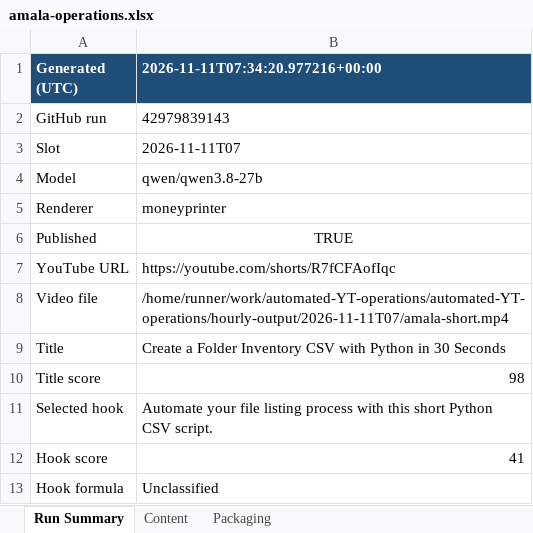
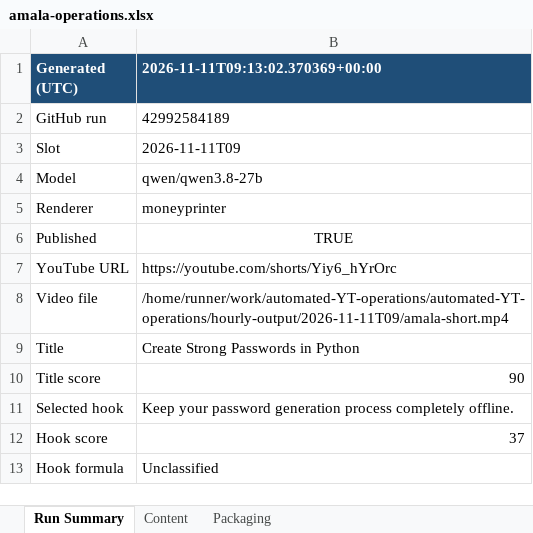
Before and after one commit to amalraj020-a11y/automated-YT-operations, an Excel workbook: reports/latest/amala-operations.xlsx, sheet Run Summary, drawn as a sheet; values as stored, in another font and other column widths than the file's, no borders; the diff names each change by its address in the sheet, - before the commit and + after, or states it on an @@ line.

```diff
--- a/reports/latest/amala-operations.xlsx (sheet Run Summary)
+++ b/reports/latest/amala-operations.xlsx (sheet Run Summary)
-B1: 2026-11-11T07:34:20.977216+00:00
+B1: 2026-11-11T09:13:02.370369+00:00
-B2 (2026-11-11T09:13:02.370369+00:00): 42979839143
+B2 (2026-11-11T09:13:02.370369+00:00): 42992584189
-B3 (2026-11-11T09:13:02.370369+00:00): 2026-11-11T07
+B3 (2026-11-11T09:13:02.370369+00:00): 2026-11-11T09
-B7 (2026-11-11T09:13:02.370369+00:00): https://youtube.com/shorts/R7fCFAofIqc
+B7 (2026-11-11T09:13:02.370369+00:00): https://youtube.com/shorts/Yiy6_hYrOrc
-B8 (2026-11-11T09:13:02.370369+00:00): /home/runner/work/automated-YT-operations/automated-YT-operations/hourly-output/2026-11-11T07/amala-short.mp4
+B8 (2026-11-11T09:13:02.370369+00:00): /home/runner/work/automated-YT-operations/automated-YT-operations/hourly-output/2026-11-11T09/amala-short.mp4
-B9 (2026-11-11T09:13:02.370369+00:00): Create a Folder Inventory CSV with Python in 30 Seconds
+B9 (2026-11-11T09:13:02.370369+00:00): Create Strong Passwords in Python
-B10 (2026-11-11T09:13:02.370369+00:00): 98
+B10 (2026-11-11T09:13:02.370369+00:00): 90
-B11 (2026-11-11T09:13:02.370369+00:00): Automate your file listing process with this short Python CSV script.
+B11 (2026-11-11T09:13:02.370369+00:00): Keep your password generation process completely offline.
-B12 (2026-11-11T09:13:02.370369+00:00): 41
+B12 (2026-11-11T09:13:02.370369+00:00): 37
```
Also changed, not shown: sheet Packaging, sheet Content.
